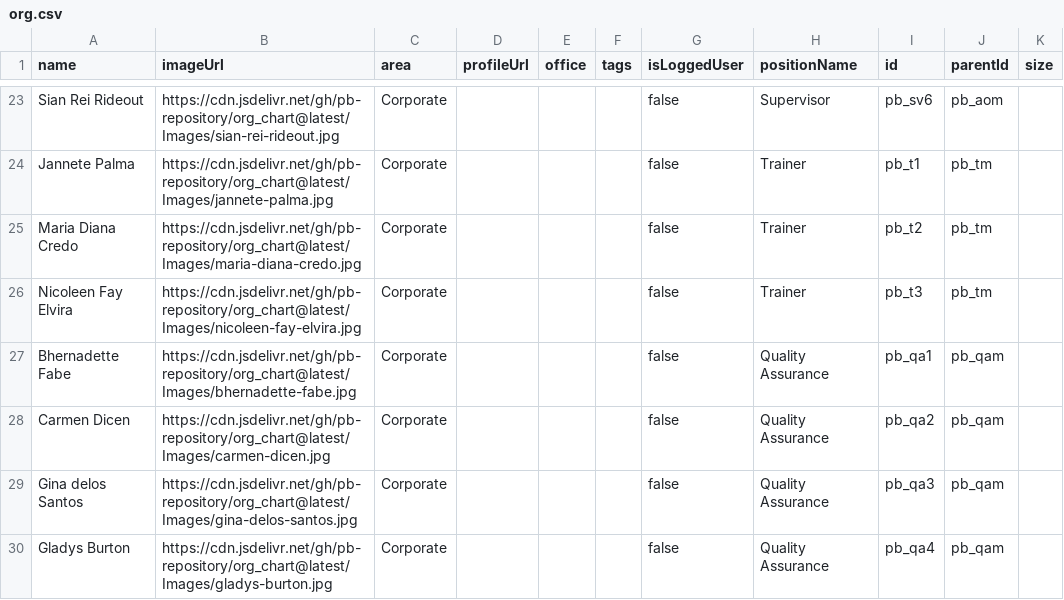
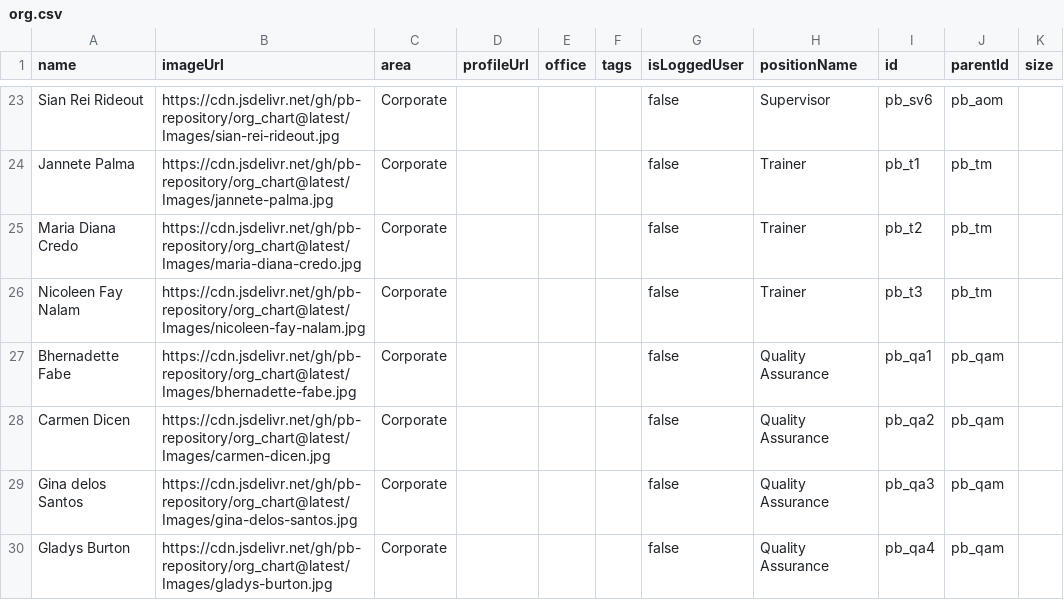
Before and after one commit to pb-repository/org_chart, a CSV file: org.csv, drawn as a sheet; only a part is shown, gaps mark what is left out.

```diff
--- a/org.csv
+++ b/org.csv
@@ -25,3 +25,3 @@ Jannete Palma,https://cdn.jsdelivr.net/gh/pb-repository/org_chart@latest/Images/
 Maria Diana Credo,https://cdn.jsdelivr.net/gh/pb-repository/org_chart@latest/Images/maria-diana-credo.jpg,Corporate,,,,false,Trainer,pb_t2,pb_tm,
-Nicoleen Fay Elvira,https://cdn.jsdelivr.net/gh/pb-repository/org_chart@latest/Images/nicoleen-fay-elvira.jpg,Corporate,,,,false,Trainer,pb_t3,pb_tm,
+Nicoleen Fay Nalam,https://cdn.jsdelivr.net/gh/pb-repository/org_chart@latest/Images/nicoleen-fay-nalam.jpg,Corporate,,,,false,Trainer,pb_t3,pb_tm,
 Bhernadette Fabe,https://cdn.jsdelivr.net/gh/pb-repository/org_chart@latest/Images/bhernadette-fabe.jpg,Corporate,,,,false,Quality Assurance,pb_qa1,pb_qam,
```
Also changed, not shown: 1 other file.
